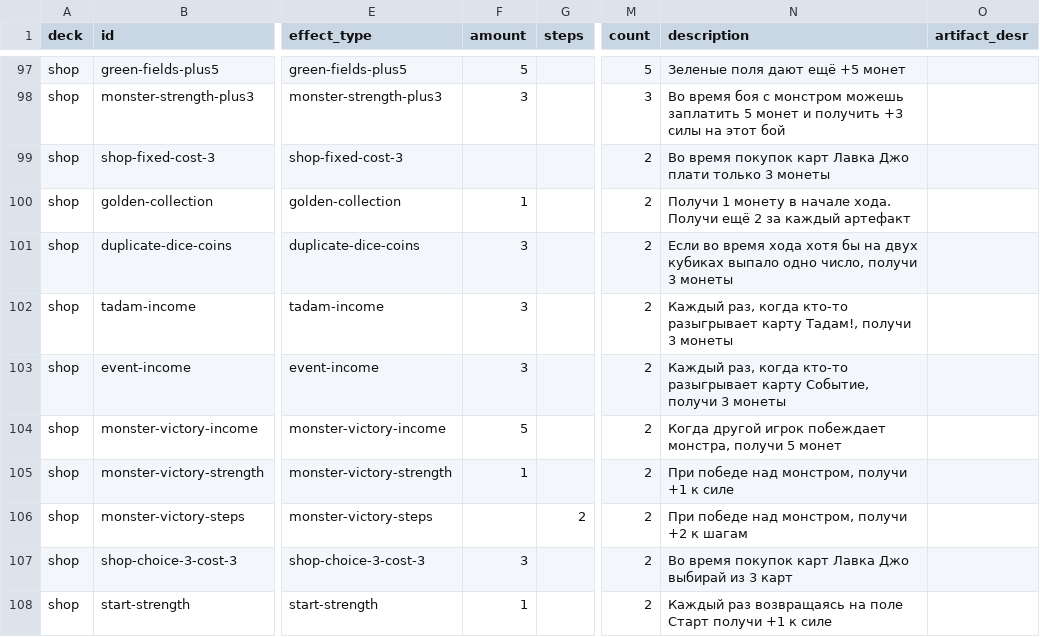
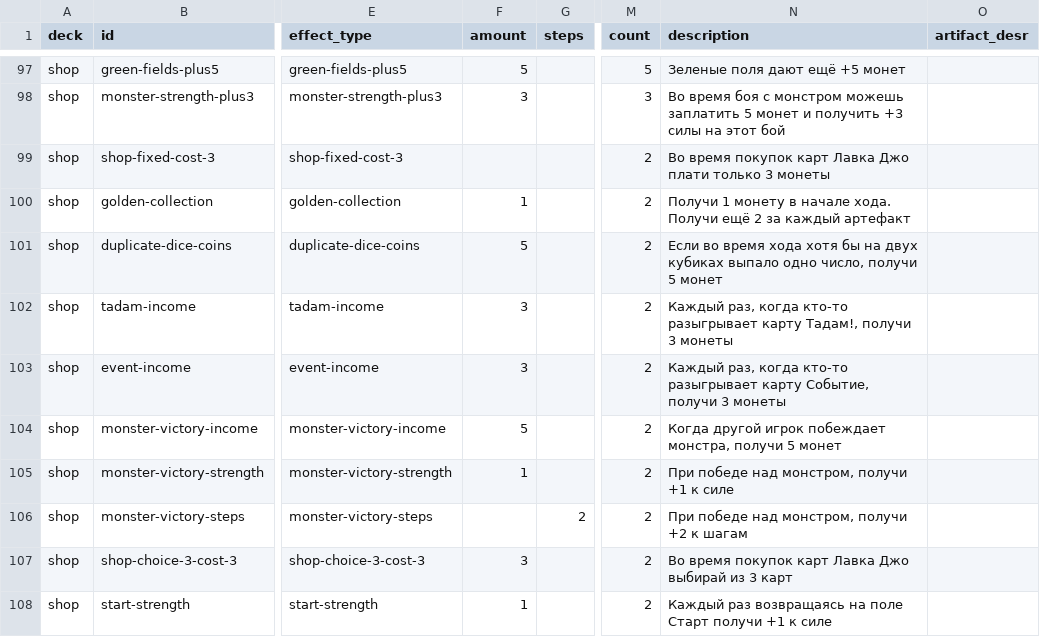
Before and after one commit to qooobooo/very-big-adventure, a CSV file: cards-google-sheet.csv, drawn as a sheet; only a part is shown, gaps mark what is left out; the diff names each change by its address in the sheet, - before the commit and + after, or states it on an @@ line.

```diff
--- a/cards-google-sheet.csv
+++ b/cards-google-sheet.csv
-F101 (amount): 3
+F101 (amount): 5
-N101 (description): …число, получи 3 монеты
+N101 (description): …число, получи 5 монет
```
Also changed, not shown: 3 other files.
